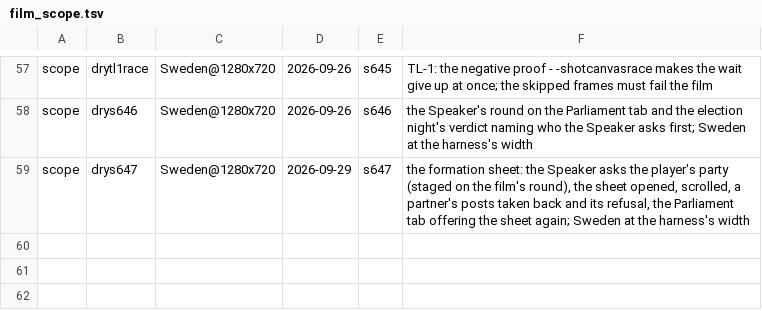
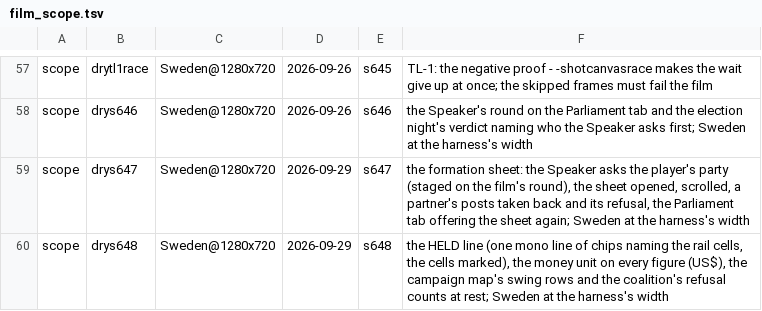
Before and after one commit to Bippen/PoliSim, a TSV file: Tools/film_scope.tsv, drawn as a sheet; only a part is shown, gaps mark what is left out.

```diff
--- a/Tools/film_scope.tsv
+++ b/Tools/film_scope.tsv
@@ -59 +59,2 @@ scope	drys646	Sweden@1280x720	2026-09-26	s646	the Speaker's round on the Parliam
 scope	drys647	Sweden@1280x720	2026-09-29	s647	the formation sheet: the Speaker asks the player's party (staged on the film's round), the sheet opened, scrolled, a partner's posts taken back and its refusal, the Parliament tab offering the sheet again; Sweden at the harness's width
+scope	drys648	Sweden@1280x720	2026-09-29	s648	the HELD line (one mono line of chips naming the rail cells, the cells marked), the money unit on every figure (US$), the campaign map's swing rows and the coalition's refusal counts at rest; Sweden at the harness's width
```
Also changed, not shown: 14 other files.
